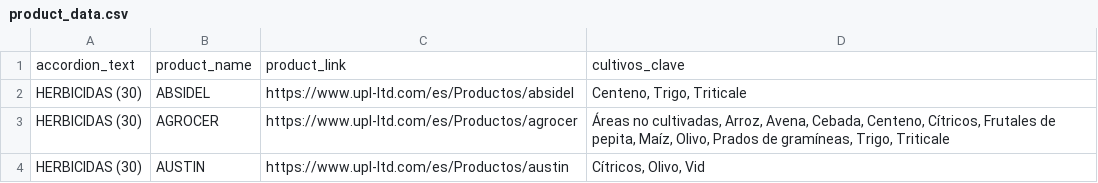
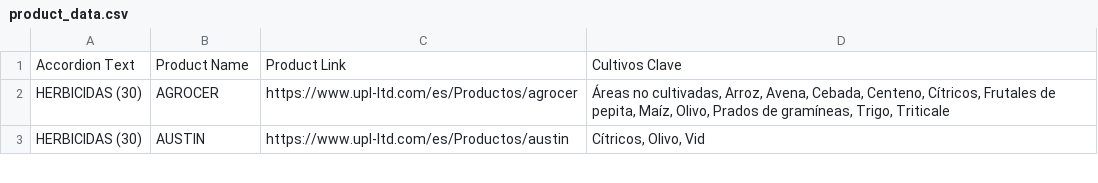
Before and after one commit to AK-26David/Webscrapping, a CSV file: product_data.csv, drawn as a sheet; only a part is shown.

```diff
--- a/product_data.csv
+++ b/product_data.csv
@@ -1,3 +1,2 @@
-accordion_text,product_name,product_link,cultivos_clave
-HERBICIDAS (30),ABSIDEL,https://www.upl-ltd.com/es/Productos/absidel,"Centeno, Trigo, Triticale"
+Accordion Text,Product Name,Product Link,Cultivos Clave
 HERBICIDAS (30),AGROCER,https://www.upl-ltd.com/es/Productos/agrocer,"Áreas no cultivadas, Arroz, Avena, Cebada, Centeno, Cítricos, Frutales de pepita, Maíz, Olivo, Prados de gramíneas, Trigo, Triticale"
```
Also changed, not shown: 2 other files.
